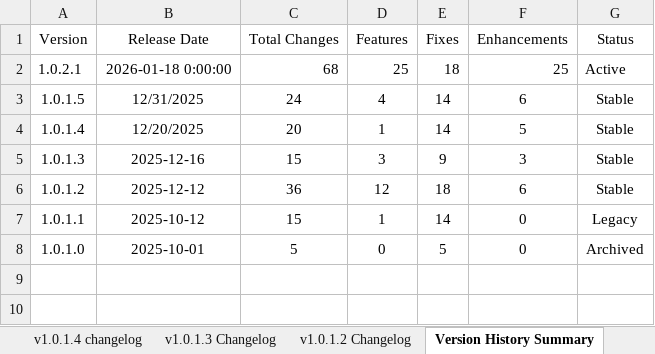
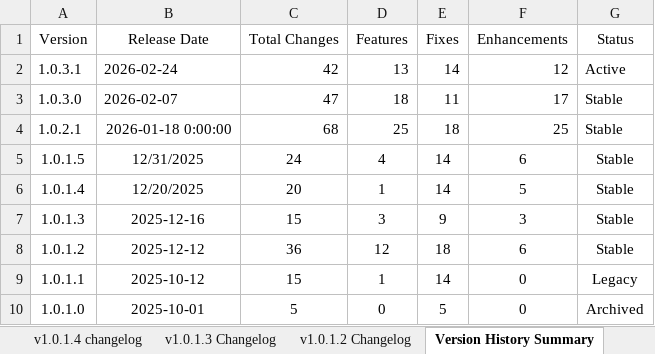
Before and after one commit to redlitmus-in/MeterSquare, an Excel workbook: MSQ App Version History.xlsx, sheet Version History Summary, drawn as a sheet; values as stored, in another font and other column widths than the file's, no borders; addresses are those after the commit; the diff names each change by its address in the sheet, - before the commit and + after, or states it on an @@ line.

```diff
--- a/MSQ App Version History.xlsx (sheet Version History Summary)
+++ b/MSQ App Version History.xlsx (sheet Version History Summary)
+row 2: 1.0.3.1 | 2026-02-24 | 42 | 13 | 14 | 12 | Active
+row 3: 1.0.3.0 | 2026-02-07 | 47 | 18 | 11 | 17 | Stable
-G4 (Status): Active
+G4 (Status): Stable
```
Also changed, not shown: sheet Version Control, sheet Deployment Notes, other sheet tabs, 5 other files.
